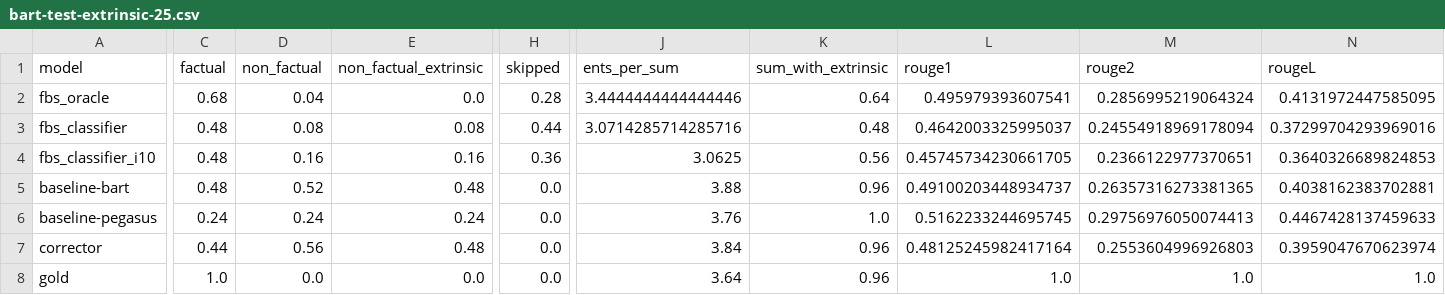
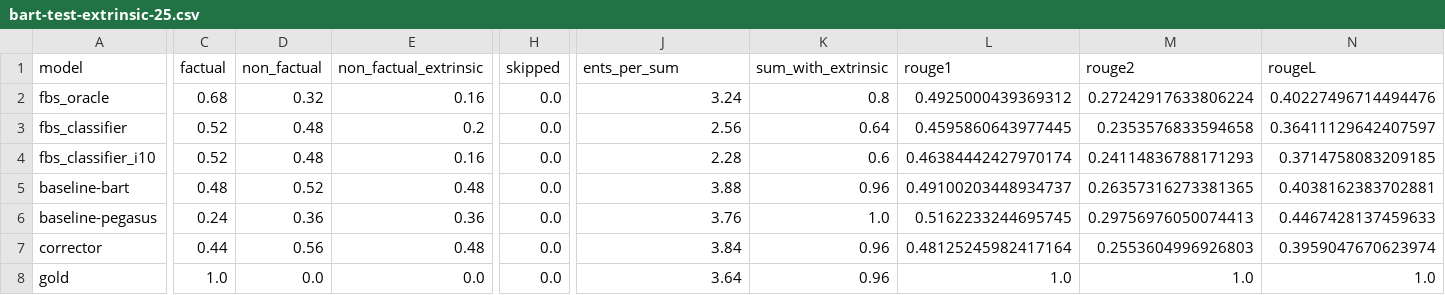
Before and after one commit to danton-nlp/GEF, a CSV file: results/evaluation/bart-test-extrinsic-25.csv, drawn as a sheet; only a part is shown, gaps mark what is left out; the diff covers the shown part only; the diff names each change by its address in the sheet, - before the commit and + after, or states it on an @@ line.

```diff
--- a/results/evaluation/bart-test-extrinsic-25.csv
+++ b/results/evaluation/bart-test-extrinsic-25.csv
-D2 (non_factual): 0.04
+D2 (non_factual): 0.32
-E2 (non_factual_extrinsic): 0.0
+E2 (non_factual_extrinsic): 0.16
-H2 (skipped): 0.28
+H2 (skipped): 0.0
-J2 (ents_per_sum): 3.4444444444444446
+J2 (ents_per_sum): 3.24
-K2 (sum_with_extrinsic): 0.64
+K2 (sum_with_extrinsic): 0.8
-L2 (rouge1): 0.495979393607541
+L2 (rouge1): 0.4925000439369312
-M2 (rouge2): 0.2856995219064324
+M2 (rouge2): 0.27242917633806224
-N2 (rougeL): 0.4131972447585095
+N2 (rougeL): 0.40227496714494476
-C3:C4 (factual): 0.48
+C3:C4 (factual): 0.52
-D3 (non_factual): 0.08
+D3 (non_factual): 0.48
-E3 (non_factual_extrinsic): 0.08
+E3 (non_factual_extrinsic): 0.2
-H3 (skipped): 0.44
+H3 (skipped): 0.0
-J3 (ents_per_sum): 3.0714285714285716
+J3 (ents_per_sum): 2.56
-K3 (sum_with_extrinsic): 0.48
+K3 (sum_with_extrinsic): 0.64
-L3 (rouge1): 0.4642003325995037
+L3 (rouge1): 0.4595860643977445
-M3 (rouge2): 0.24554918969178094
+M3 (rouge2): 0.2353576833594658
-N3 (rougeL): 0.37299704293969016
+N3 (rougeL): 0.36411129642407597
-D4 (non_factual): 0.16
+D4 (non_factual): 0.48
-H4 (skipped): 0.36
+H4 (skipped): 0.0
-J4 (ents_per_sum): 3.0625
+J4 (ents_per_sum): 2.28
-K4 (sum_with_extrinsic): 0.56
+K4 (sum_with_extrinsic): 0.6
-L4 (rouge1): 0.45745734230661705
+L4 (rouge1): 0.46384442427970174
-M4 (rouge2): 0.2366122977370651
+M4 (rouge2): 0.24114836788171293
-N4 (rougeL): 0.3640326689824853
+N4 (rougeL): 0.3714758083209185
-D6 (non_factual): 0.24
+D6 (non_factual): 0.36
-E6 (non_factual_extrinsic): 0.24
+E6 (non_factual_extrinsic): 0.36
```
Also changed, not shown: 1 edited cell elsewhere in this file, 17 other files.
